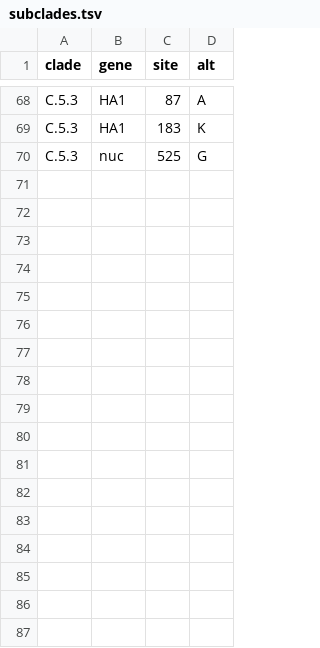
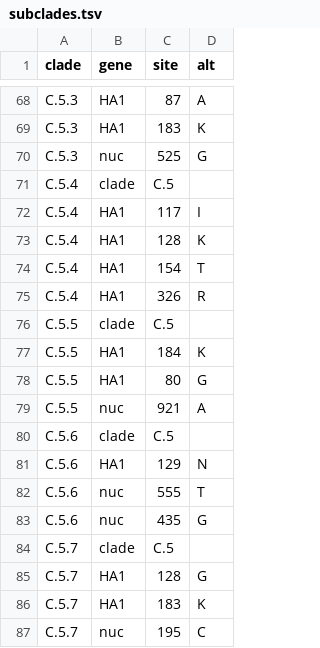
Before and after one commit to influenza-clade-nomenclature/seasonal_B-Vic_HA, a TSV file: .auto-generated/subclades.tsv, drawn as a sheet; only a part is shown, gaps mark what is left out; the diff names each change by its address in the sheet, - before the commit and + after, or states it on an @@ line.

Commit message:
update auto-generated files

```diff
--- a/.auto-generated/subclades.tsv
+++ b/.auto-generated/subclades.tsv
+row 71: C.5.4 | clade | C.5
+row 72: C.5.4 | HA1 | 117 | I
+row 73: C.5.4 | HA1 | 128 | K
+row 74: C.5.4 | HA1 | 154 | T
+row 75: C.5.4 | HA1 | 326 | R
+row 76: C.5.5 | clade | C.5
+row 77: C.5.5 | HA1 | 184 | K
+row 78: C.5.5 | HA1 | 80 | G
+row 79: C.5.5 | nuc | 921 | A
+row 80: C.5.6 | clade | C.5
+row 81: C.5.6 | HA1 | 129 | N
+row 82: C.5.6 | nuc | 555 | T
+row 83: C.5.6 | nuc | 435 | G
+row 84: C.5.7 | clade | C.5
+row 85: C.5.7 | HA1 | 128 | G
+row 86: C.5.7 | HA1 | 183 | K
+row 87: C.5.7 | nuc | 195 | C
```
Also changed, not shown: 1 other file.
